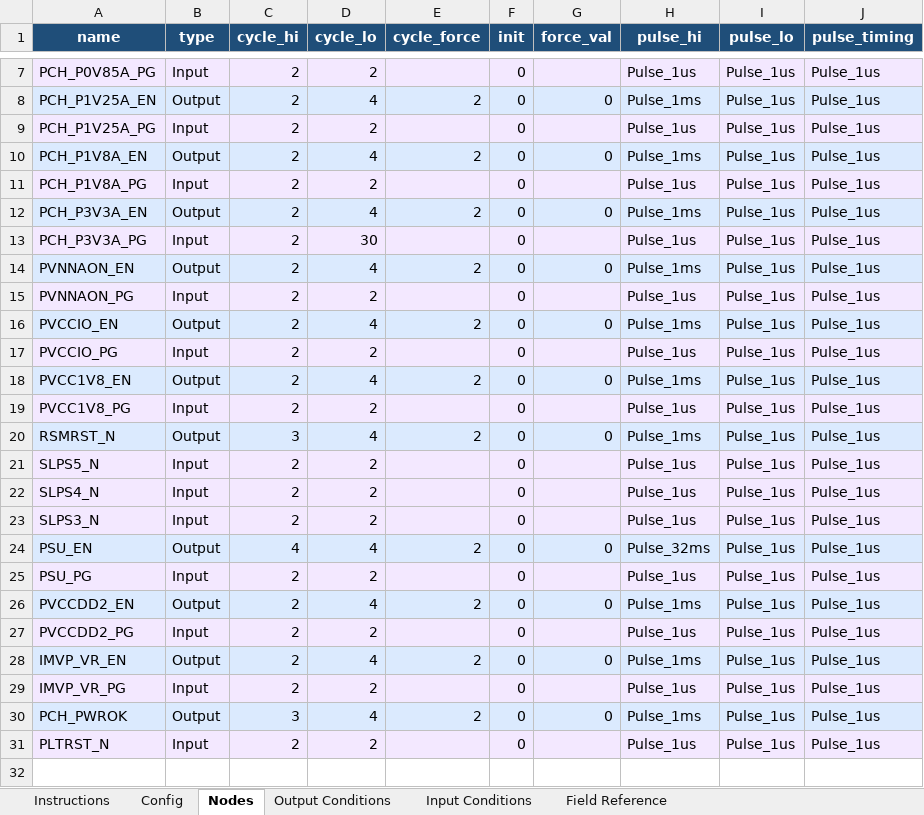
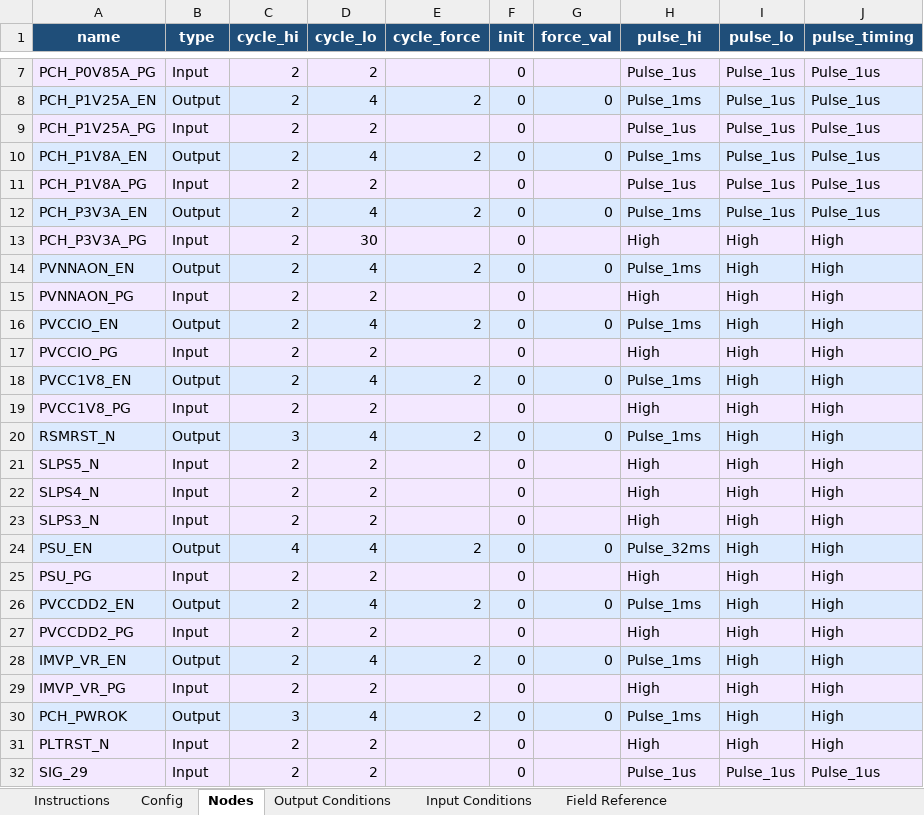
Before and after one commit to maxharu/pwrseq_gen, an Excel workbook: templates/demo_xlsm.xlsm, sheet Nodes, drawn as a sheet; only a part is shown, gaps mark what is left out; values as stored, in another font and other column widths than the file's, no borders; charts and pictures not drawn; the diff names each change by its address in the sheet, - before the commit and + after, or states it on an @@ line.

```diff
--- a/templates/demo_xlsm.xlsm (sheet Nodes)
+++ b/templates/demo_xlsm.xlsm (sheet Nodes)
-H13 (pulse_hi): Pulse_1us
+H13 (pulse_hi): High
-I13:I31 (pulse_lo): Pulse_1us
+I13:I31 (pulse_lo): High
-J13:J31 (pulse_timing): Pulse_1us
+J13:J31 (pulse_timing): High
-H15 (pulse_hi): Pulse_1us
+H15 (pulse_hi): High
-H17 (pulse_hi): Pulse_1us
+H17 (pulse_hi): High
-H19 (pulse_hi): Pulse_1us
+H19 (pulse_hi): High
-H21:H23 (pulse_hi): Pulse_1us
+H21:H23 (pulse_hi): High
-H25 (pulse_hi): Pulse_1us
+H25 (pulse_hi): High
-H27 (pulse_hi): Pulse_1us
+H27 (pulse_hi): High
-H29 (pulse_hi): Pulse_1us
+H29 (pulse_hi): High
-H31 (pulse_hi): Pulse_1us
+H31 (pulse_hi): High
+row 32: SIG_29 | Input | 2 | 2 |  | 0 |  | Pulse_1us | Pulse_1us | Pulse_1us
```
Also changed, not shown: sheet Input Conditions, sheet Field Reference, sheet Output Conditions, sheet Instructions, sheet Config, charts or pictures, 21 other files.
